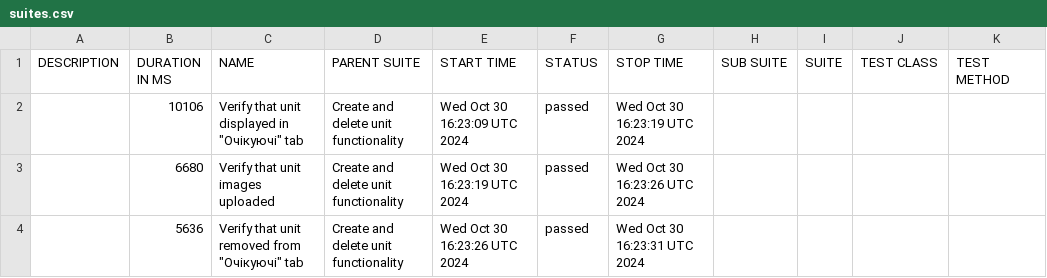
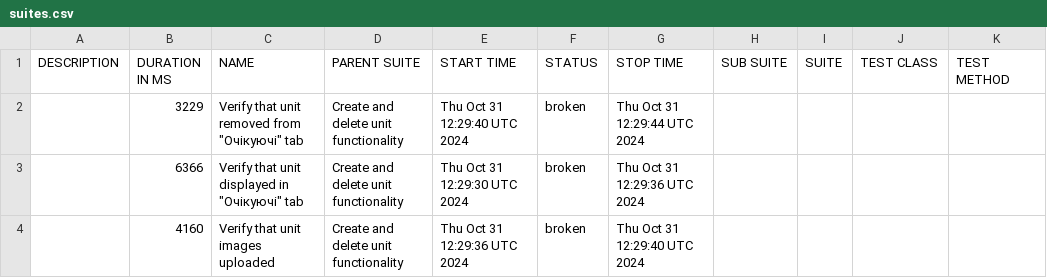
Before and after one commit to haite4/rentzila-cypress, a CSV file: data/suites.csv, drawn as a sheet.

```diff
--- a/data/suites.csv
+++ b/data/suites.csv
@@ -1,4 +1,4 @@
 "DESCRIPTION","DURATION IN MS","NAME","PARENT SUITE","START TIME","STATUS","STOP TIME","SUB SUITE","SUITE","TEST CLASS","TEST METHOD"
-"","10106","Verify that unit displayed in ""Очікуючі"" tab","Create and delete unit functionality","Wed Oct 30 16:23:09 UTC 2024","passed","Wed Oct 30 16:23:19 UTC 2024","","","",""
-"","6680","Verify that unit images uploaded","Create and delete unit functionality","Wed Oct 30 16:23:19 UTC 2024","passed","Wed Oct 30 16:23:26 UTC 2024","","","",""
-"","5636","Verify that unit removed from ""Очікуючі"" tab","Create and delete unit functionality","Wed Oct 30 16:23:26 UTC 2024","passed","Wed Oct 30 16:23:31 UTC 2024","","","",""
+"","3229","Verify that unit removed from ""Очікуючі"" tab","Create and delete unit functionality","Thu Oct 31 12:29:40 UTC 2024","broken","Thu Oct 31 12:29:44 UTC 2024","","","",""
+"","6366","Verify that unit displayed in ""Очікуючі"" tab","Create and delete unit functionality","Thu Oct 31 12:29:30 UTC 2024","broken","Thu Oct 31 12:29:36 UTC 2024","","","",""
+"","4160","Verify that unit images uploaded","Create and delete unit functionality","Thu Oct 31 12:29:36 UTC 2024","broken","Thu Oct 31 12:29:40 UTC 2024","","","",""
```
Also changed, not shown: 32 other files.
